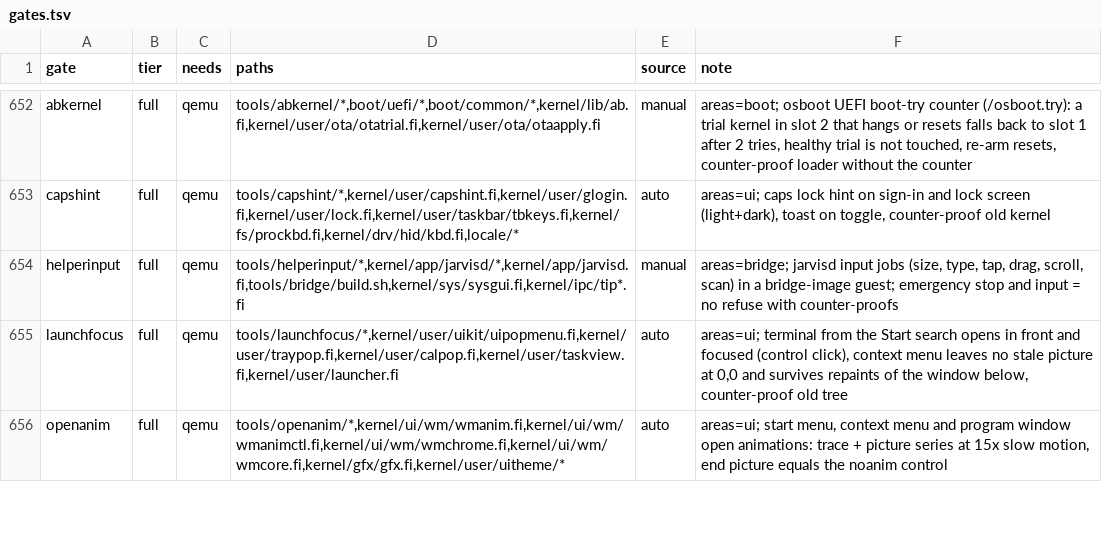
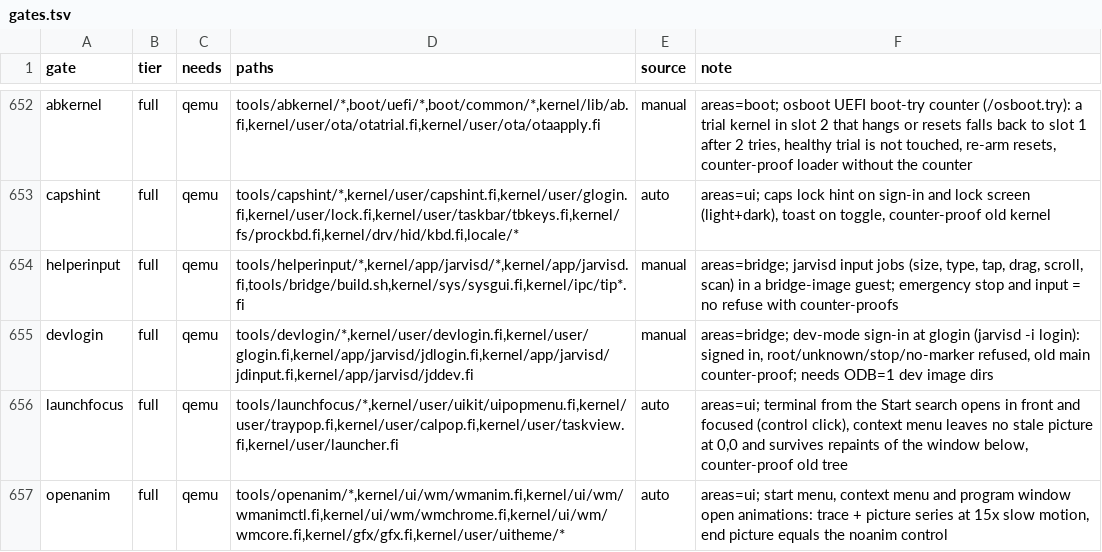
Before and after one commit to Flei-123/Osum, a TSV file: tools/qa/gates.tsv, drawn as a sheet; only a part is shown, gaps mark what is left out.

Commit message:
glogin: dev-mode sign-in without typing (jarvisd -i login), gate devlogin

```diff
--- a/tools/qa/gates.tsv
+++ b/tools/qa/gates.tsv
@@ -654,2 +654,3 @@ capshint	full	qemu	tools/capshint/*,kernel/user/capshint.fi,kernel/user/glogin.f
 helperinput	full	qemu	tools/helperinput/*,kernel/app/jarvisd/*,kernel/app/jarvisd.fi,tools/bridge/build.sh,kernel/sys/sysgui.fi,kernel/ipc/tip*.fi	manual	areas=bridge; jarvisd input jobs (size, type, tap, drag, scroll, scan) in a bridge-image guest; emergency stop and input = no refuse with counter-proofs
+devlogin	full	qemu	tools/devlogin/*,kernel/user/devlogin.fi,kernel/user/glogin.fi,kernel/app/jarvisd/jdlogin.fi,kernel/app/jarvisd/jdinput.fi,kernel/app/jarvisd/jddev.fi	manual	areas=bridge; dev-mode sign-in at glogin (jarvisd -i login): signed in, root/unknown/stop/no-marker refused, old main counter-proof; needs ODB=1 dev image dirs
 launchfocus	full	qemu	tools/launchfocus/*,kernel/user/uikit/uipopmenu.fi,kernel/user/traypop.fi,kernel/user/calpop.fi,kernel/user/taskview.fi,kernel/user/launcher.fi	auto	areas=ui; terminal from the Start search opens in front and focused (control click), context menu leaves no stale picture at 0,0 and survives repaints of the window below, counter-proof old tree
```
Also changed, not shown: 6 other files.
